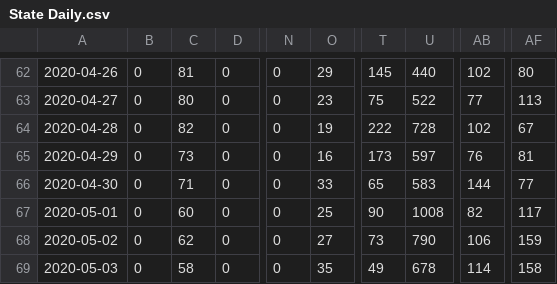
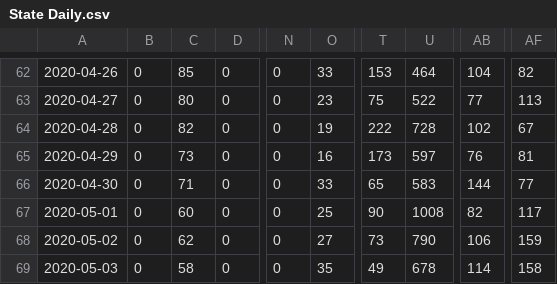
Before and after one commit to somatochrome/COVID19INDIA.ORG-project, a CSV file: exports/13-05-2020/State Daily.csv, drawn as a sheet; only a part is shown, gaps mark what is left out; the diff covers the shown part only; the diff names each change by its address in the sheet, - before the commit and + after, or states it on an @@ line.

```diff
--- a/exports/13-05-2020/State Daily.csv
+++ b/exports/13-05-2020/State Daily.csv
-C62: 81
+C62: 85
-O62: 29
+O62: 33
-T62: 145
+T62: 153
-U62: 440
+U62: 464
-AB62: 102
+AB62: 104
-AF62: 80
+AF62: 82
```
Also changed, not shown: 29 edited cells elsewhere in this file, exports/13-05-2020/State Cumulative.csv, 14 other files.
